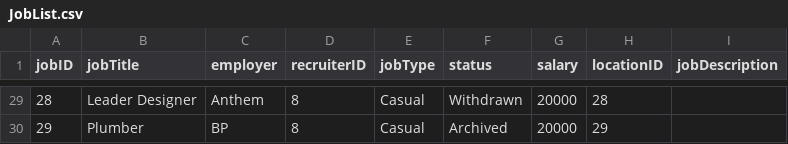
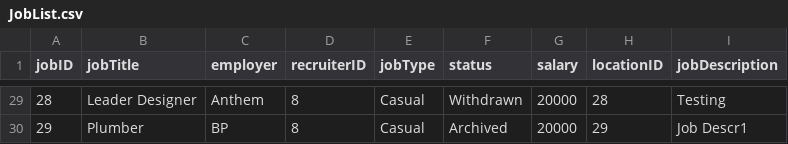
Before and after one commit to namyngu/JobSeekingSystem, a CSV file: JobList.csv, drawn as a sheet; only a part is shown, gaps mark what is left out; the diff covers the shown part only.

```diff
--- a/JobList.csv
+++ b/JobList.csv
@@ -29,2 +29,2 @@ jobID,jobTitle,employer,recruiterID,jobType,status,salary,locationID,jobDescript
-28,Leader Designer,Anthem,8,Casual,Withdrawn,20000,28,
-29,Plumber,BP,8,Casual,Archived,20000,29,
+28,Leader Designer,Anthem,8,Casual,Withdrawn,20000,28,Testing
+29,Plumber,BP,8,Casual,Archived,20000,29,Job Descr1
```
Also changed, not shown: 27 edited cells elsewhere in this file, JobKeywords.csv, 13 other files.
